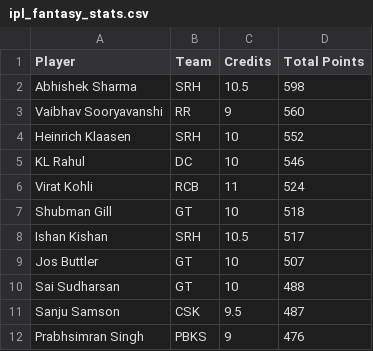
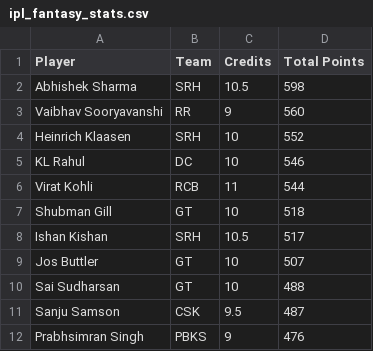
Before and after one commit to Malyala-Meghamsh/ipl-fantasy-league, a CSV file: ipl_fantasy_stats.csv, drawn as a sheet; only a part is shown.

```diff
--- a/ipl_fantasy_stats.csv
+++ b/ipl_fantasy_stats.csv
@@ -5,3 +5,3 @@ Heinrich Klaasen,SRH,10,552
 KL Rahul,DC,10,546
-Virat Kohli,RCB,11,524
+Virat Kohli,RCB,11,544
 Shubman Gill,GT,10,518
```
Also changed, not shown: ipl_fantasy_stats_2026-04-27.csv, ranking_history.csv, 1 other file.
